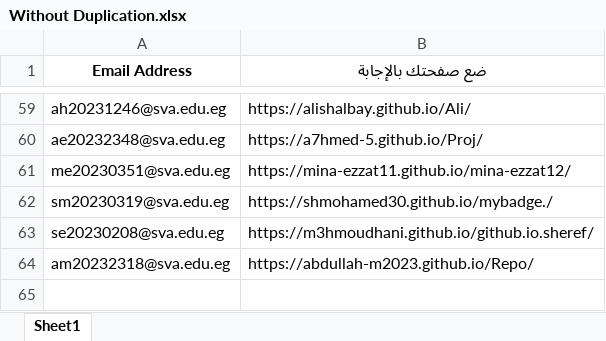
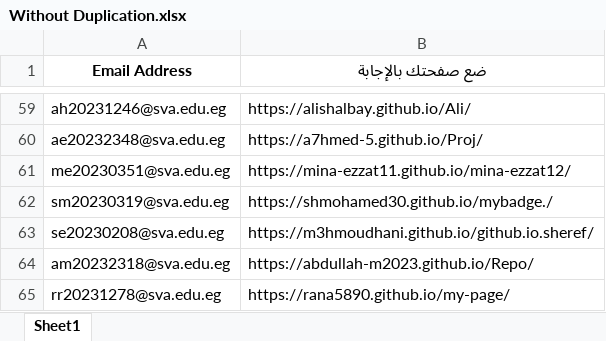
Before and after one commit to MZakaraia/MyWeRepo, an Excel workbook: Without Duplication.xlsx, sheet Sheet1, drawn as a sheet; only a part is shown, gaps mark what is left out; values as stored, in another font and other column widths than the file's, no borders; the diff names each change by its address in the sheet, - before the commit and + after, or states it on an @@ line.

```diff
--- a/Without Duplication.xlsx (sheet Sheet1)
+++ b/Without Duplication.xlsx (sheet Sheet1)
+row 65: rr20231278@sva.edu.eg | https://rana5890.github.io/my-page/
```
Also changed, not shown: Records.xlsx, 2 other files.
